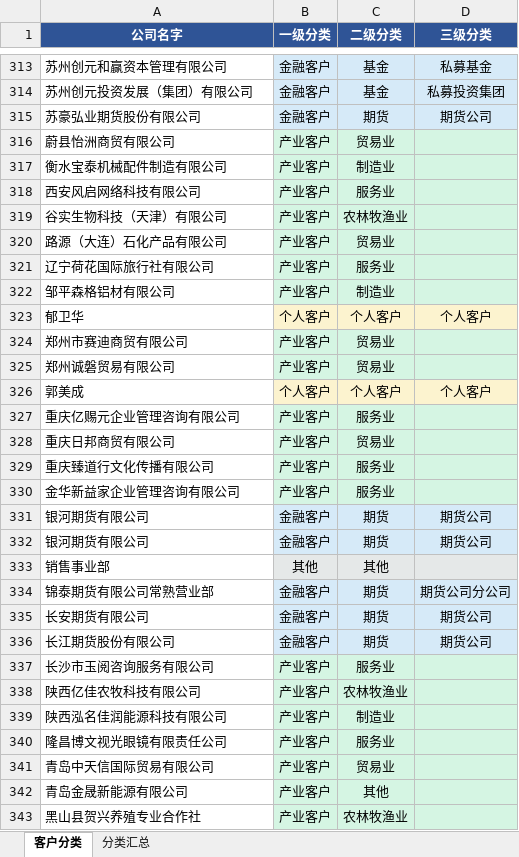
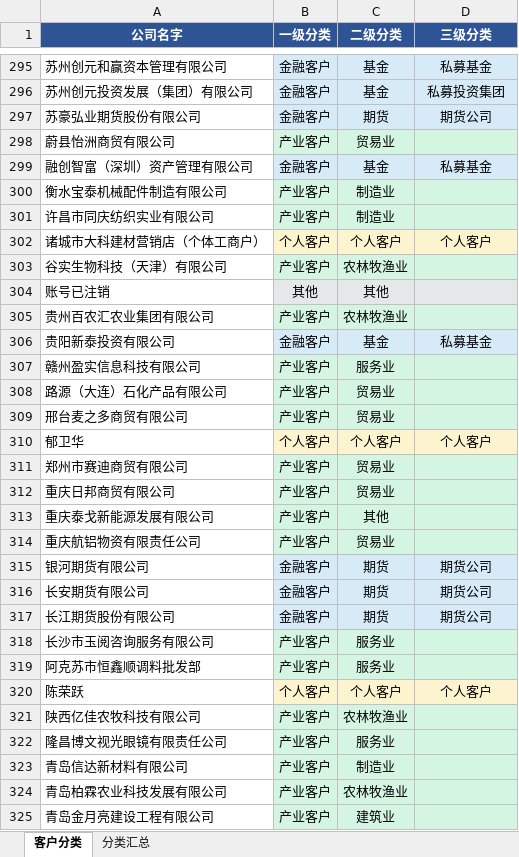
Before and after one commit to Leo123456789011/hello-world, an Excel workbook: 客户分类结果.xlsx, sheet 客户分类, drawn as a sheet; only a part is shown, gaps mark what is left out; the shorter side is filled out with more unchanged rows; values as stored, in another font and other column widths than the file's, no borders; removed rows and columns are numbered as before the commit, all else as after; the diff covers the shown part only; the diff names each change by its address in the sheet, - before the commit and + after, or states it on an @@ line.

```diff
--- a/客户分类结果.xlsx (sheet 客户分类)
+++ b/客户分类结果.xlsx (sheet 客户分类)
+row 299: 融创智富（深圳）资产管理有限公司 | 金融客户 | 基金 | 私募基金
-row 318: 西安风启网络科技有限公司 | 产业客户 | 服务业
+row 301: 许昌市同庆纺织实业有限公司 | 产业客户 | 制造业
+row 302: 诸城市大科建材营销店（个体工商户） | 个人客户 | 个人客户 | 个人客户
+row 304: 账号已注销 | 其他 | 其他
+row 305: 贵州百农汇农业集团有限公司 | 产业客户 | 农林牧渔业
+row 306: 贵阳新泰投资有限公司 | 金融客户 | 基金 | 私募基金
+row 307: 赣州盈实信息科技有限公司 | 产业客户 | 服务业
-row 321: 辽宁荷花国际旅行社有限公司 | 产业客户 | 服务业
-row 322: 邹平森格铝材有限公司 | 产业客户 | 制造业
+row 309: 邢台麦之多商贸有限公司 | 产业客户 | 贸易业
-row 325: 郑州诚磐贸易有限公司 | 产业客户 | 贸易业
-row 326: 郭美成 | 个人客户 | 个人客户 | 个人客户
-row 327: 重庆亿赐元企业管理咨询有限公司 | 产业客户 | 服务业
-row 329: 重庆臻道行文化传播有限公司 | 产业客户 | 服务业
-row 330: 金华新益家企业管理咨询有限公司 | 产业客户 | 服务业
+row 313: 重庆泰戈新能源发展有限公司 | 产业客户 | 其他
+row 314: 重庆航铝物资有限责任公司 | 产业客户 | 贸易业
-row 332: 银河期货有限公司 | 金融客户 | 期货 | 期货公司
-row 333: 销售事业部 | 其他 | 其他
-row 334: 锦泰期货有限公司常熟营业部 | 金融客户 | 期货 | 期货公司分公司
+row 319: 阿克苏市恒鑫顺调料批发部 | 产业客户 | 服务业
+row 320: 陈荣跃 | 个人客户 | 个人客户 | 个人客户
-row 339: 陕西泓名佳润能源科技有限公司 | 产业客户 | 制造业
-row 341: 青岛中天信国际贸易有限公司 | 产业客户 | 贸易业
-row 342: 青岛金晟新能源有限公司 | 产业客户 | 其他
+row 323: 青岛信达新材料有限公司 | 产业客户 | 制造业
+row 324: 青岛柏霖农业科技发展有限公司 | 产业客户 | 农林牧渔业
+row 325: 青岛金月亮建设工程有限公司 | 产业客户 | 建筑业
```
Also changed, not shown: 57 added rows, 73 removed rows and 7 edited cells elsewhere in this sheet, sheet 分类汇总, 4 other files.
